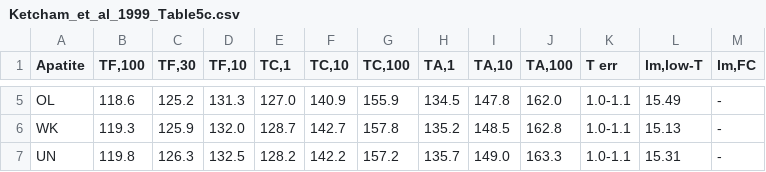
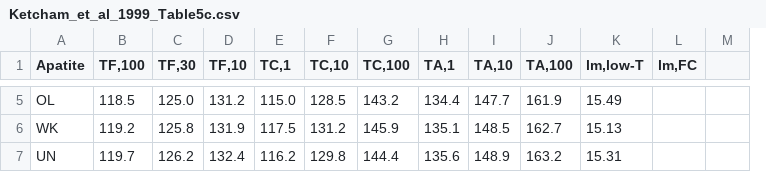
Before and after one commit to underworldcode/pyFTracks, a CSV file: pyFTracks/ressources/Ketcham_et_al_1999_Table5c.csv, drawn as a sheet; only a part is shown, gaps mark what is left out; removed rows and columns are numbered as before the commit, all else as after; the diff covers the shown part only; the diff names each change by its address in the sheet, - before the commit and + after, or states it on an @@ line.

```diff
--- a/pyFTracks/ressources/Ketcham_et_al_1999_Table5c.csv
+++ b/pyFTracks/ressources/Ketcham_et_al_1999_Table5c.csv
-column K (T err), rows 5-7: all 1.0-1.1
+column M, empty
-B5 (TF,100): 118.6
+B5 (TF,100): 118.5
-C5 (TF,30): 125.2
+C5 (TF,30): 125.0
-D5 (TF,10): 131.3
+D5 (TF,10): 131.2
-E5 (TC,1): 127.0
+E5 (TC,1): 115.0
-F5 (TC,10): 140.9
+F5 (TC,10): 128.5
-G5 (TC,100): 155.9
+G5 (TC,100): 143.2
-H5 (TA,1): 134.5
+H5 (TA,1): 134.4
-I5 (TA,10): 147.8
+I5 (TA,10): 147.7
-J5 (TA,100): 162.0
+J5 (TA,100): 161.9
-L5:L7 (lm,FC): -
+L5:L7 (lm,FC): (empty)
-B6 (TF,100): 119.3
+B6 (TF,100): 119.2
-C6 (TF,30): 125.9
+C6 (TF,30): 125.8
-D6 (TF,10): 132.0
+D6 (TF,10): 131.9
-E6 (TC,1): 128.7
+E6 (TC,1): 117.5
-F6 (TC,10): 142.7
+F6 (TC,10): 131.2
-G6 (TC,100): 157.8
+G6 (TC,100): 145.9
-H6 (TA,1): 135.2
+H6 (TA,1): 135.1
-J6 (TA,100): 162.8
+J6 (TA,100): 162.7
-B7 (TF,100): 119.8
+B7 (TF,100): 119.7
-C7 (TF,30): 126.3
+C7 (TF,30): 126.2
-D7 (TF,10): 132.5
+D7 (TF,10): 132.4
-E7 (TC,1): 128.2
+E7 (TC,1): 116.2
-F7 (TC,10): 142.2
+F7 (TC,10): 129.8
-G7 (TC,100): 157.2
+G7 (TC,100): 144.4
-H7 (TA,1): 135.7
+H7 (TA,1): 135.6
-I7 (TA,10): 149.0
+I7 (TA,10): 148.9
-J7 (TA,100): 163.3
+J7 (TA,100): 163.2
```
Also changed, not shown: 116 edited cells elsewhere in this file, pyFTracks/ressources/Ketcham_et_al_1999_Table3a.csv, pyFTracks/ressources/Ketcham_et_al_1999_Table5d.csv, 1 other file.
